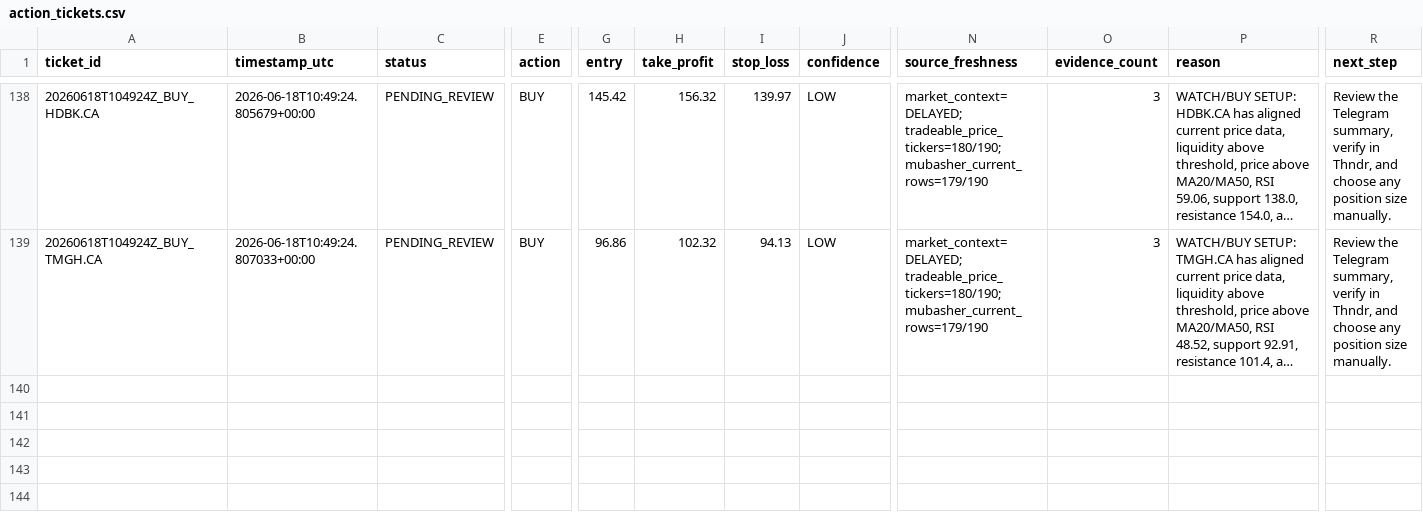
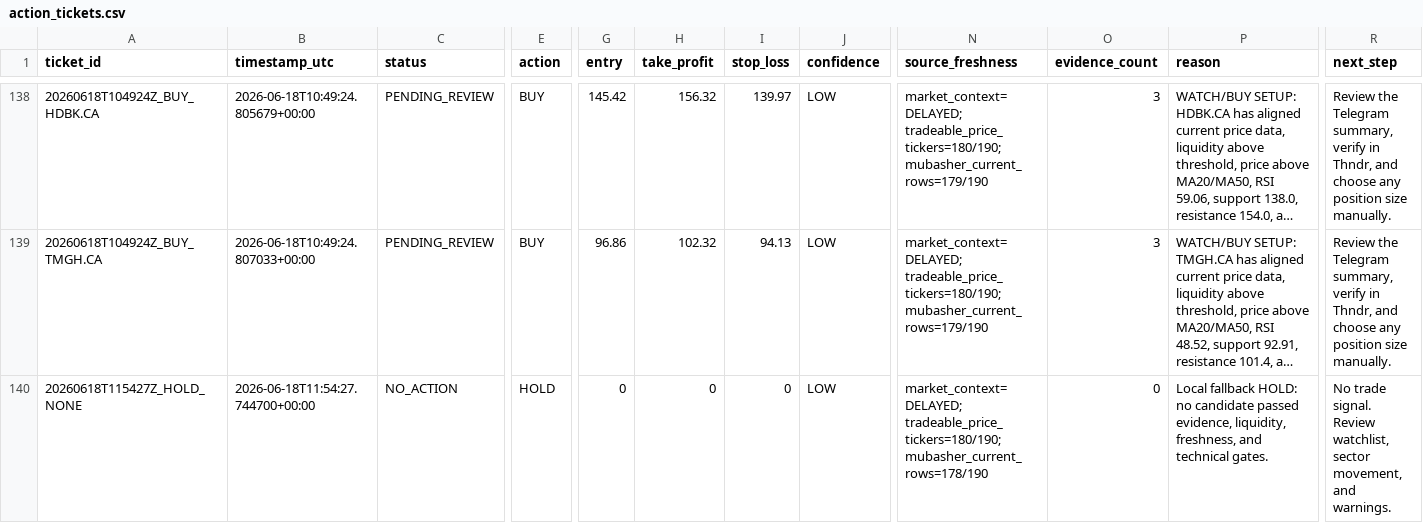
Before and after one commit to Philopater-Ayman/egx-telegram-scanner, a CSV file: action_tickets.csv, drawn as a sheet; only a part is shown, gaps mark what is left out; long unchanged cells end in …; rows hold the shown columns only; the diff names each change by its address in the sheet, - before the commit and + after, or states it on an @@ line.

```diff
--- a/action_tickets.csv
+++ b/action_tickets.csv
+row 140: 20260618T115427Z_HOLD_NONE | 2026-06-18T11:54:27.744700+00:00 | NO_ACTION | HOLD | 0 | 0 | 0 | LOW | market_context=DELAYED; tradeable_price_tickers=180/190; mubasher_current_rows=178/190 | 0 | Local fallback HOLD: no candidate passed evidence, liquidity, freshness, and technical gates. | No trade signal. Review watchlist, sector movement, and warnings.
```
Also changed, not shown: data_quality.csv, market_prices.csv, 9 other files.
